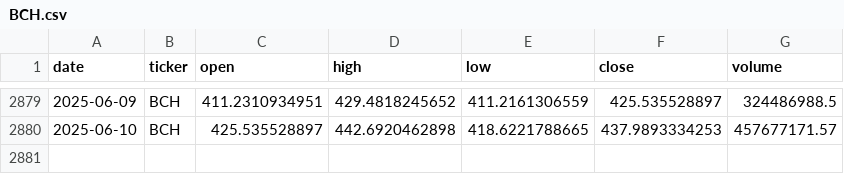
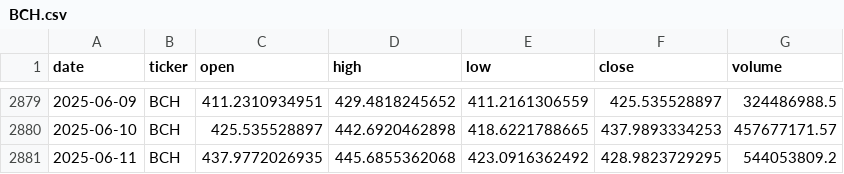
Before and after one commit to gvswann/Crypto-Demo-Kaggle-Downloader-MK.-II, a CSV file: data/BCH.csv, drawn as a sheet; only a part is shown, gaps mark what is left out.

```diff
--- a/data/BCH.csv
+++ b/data/BCH.csv
@@ -2880 +2880,2 @@ date,ticker,open,high,low,close,volume
 2025-06-10,BCH,425.535528897,442.6920462898,418.6221788665,437.9893334253,457677171.57
+2025-06-11,BCH,437.9772026935,445.6855362068,423.0916362492,428.9823729295,544053809.2
```
Also changed, not shown: data/BNB.csv, data/BTC.csv, 15 other files.
